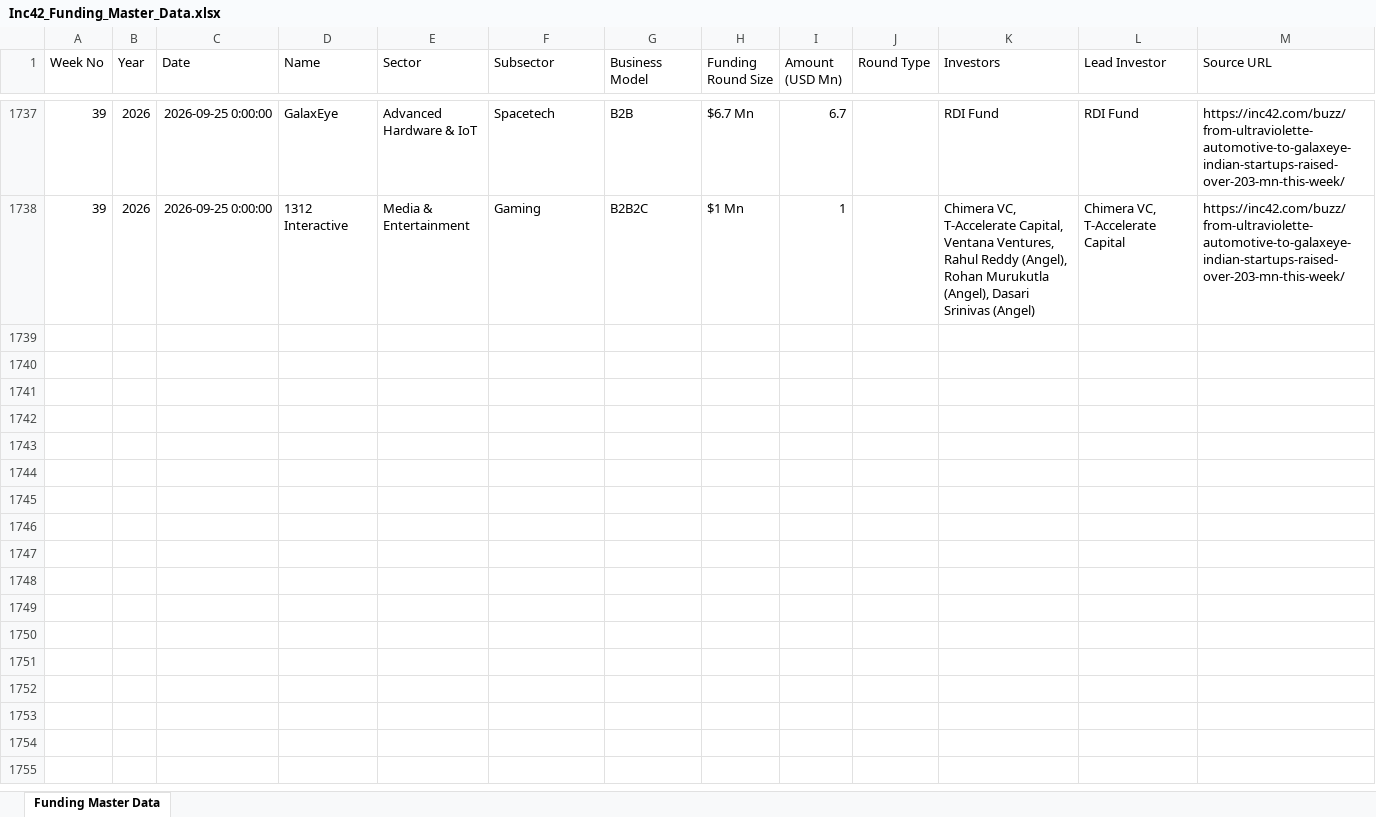
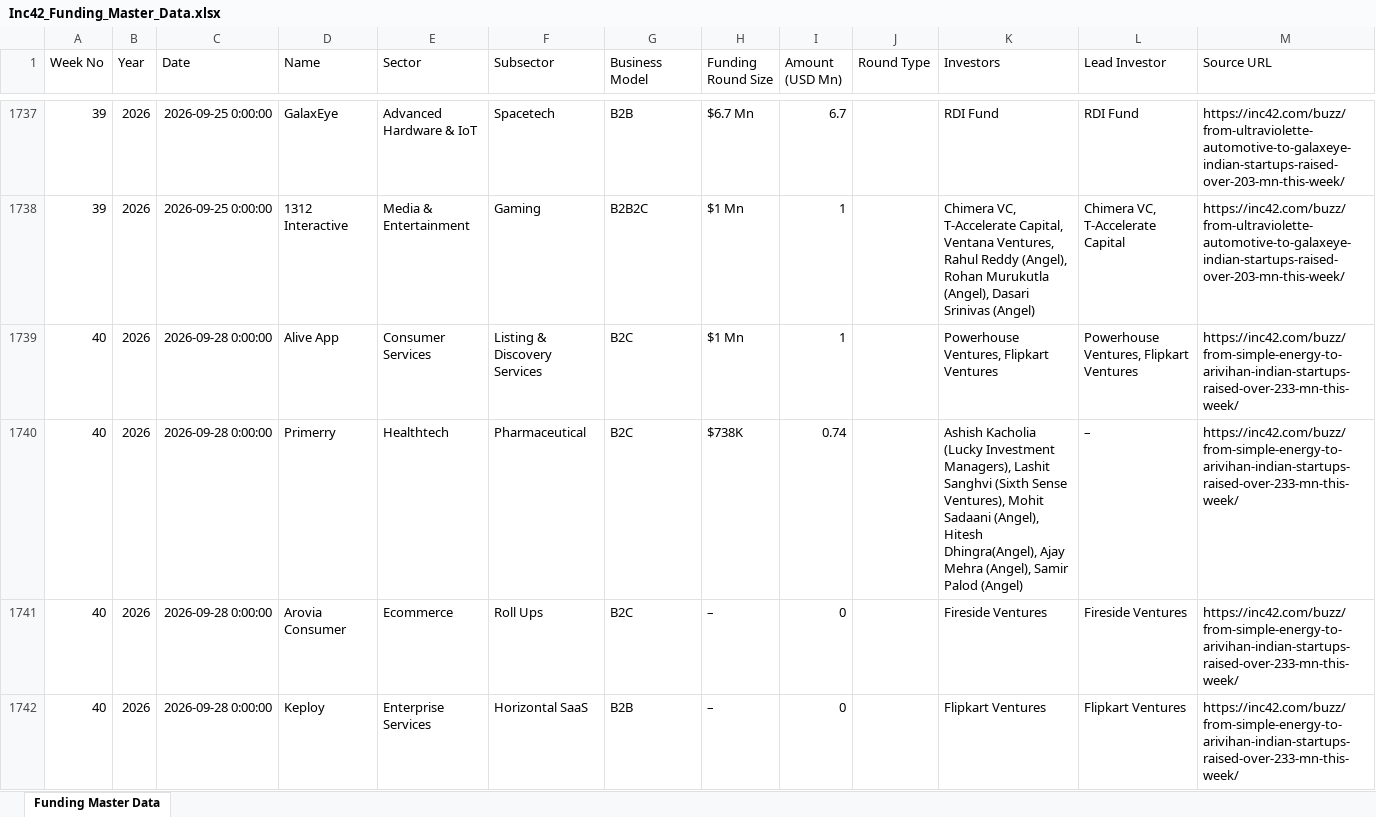
Before and after one commit to harsh040506/24ib-intelligence, an Excel workbook: instance/Inc42_Funding_Master_Data.xlsx, sheet Funding Master Data, drawn as a sheet; only a part is shown, gaps mark what is left out; values as stored, in another font and other column widths than the file's, no borders; the diff covers the shown part only; the diff names each change by its address in the sheet, - before the commit and + after, or states it on an @@ line.

```diff
--- a/instance/Inc42_Funding_Master_Data.xlsx (sheet Funding Master Data)
+++ b/instance/Inc42_Funding_Master_Data.xlsx (sheet Funding Master Data)
+row 1739: 40 | 2026 | 2026-09-28 0:00:00 | Alive App | Consumer Services | Listing & Discovery Services | B2C | $1 Mn | 1 |  | Powerhouse Ventures, Flipkart Ventures | Powerhouse Ventures, Flipkart Ventures | https://inc42.com/buzz/from-simple-energy-to-arivihan-indian-startups-raised-over-233-mn-this-week/
+row 1740: 40 | 2026 | 2026-09-28 0:00:00 | Primerry | Healthtech | Pharmaceutical | B2C | $738K | 0.74 |  | Ashish Kacholia (Lucky Investment Managers), Lashit Sanghvi (Sixth Sense Ventures), Mohit Sadaani (Angel), Hitesh Dhingra(Angel), Ajay Mehra (Angel), Samir Palod (Angel) | – | https://inc42.com/buzz/from-simple-energy-to-arivihan-indian-startups-raised-over-233-mn-this-week/
+row 1741: 40 | 2026 | 2026-09-28 0:00:00 | Arovia Consumer | Ecommerce | Roll Ups | B2C | – | 0 |  | Fireside Ventures | Fireside Ventures | https://inc42.com/buzz/from-simple-energy-to-arivihan-indian-startups-raised-over-233-mn-this-week/
+row 1742: 40 | 2026 | 2026-09-28 0:00:00 | Keploy | Enterprise Services | Horizontal SaaS | B2B | – | 0 |  | Flipkart Ventures | Flipkart Ventures | https://inc42.com/buzz/from-simple-energy-to-arivihan-indian-startups-raised-over-233-mn-this-week/
```
Also changed, not shown: 12 added rows elsewhere in this sheet, 8 other files.
